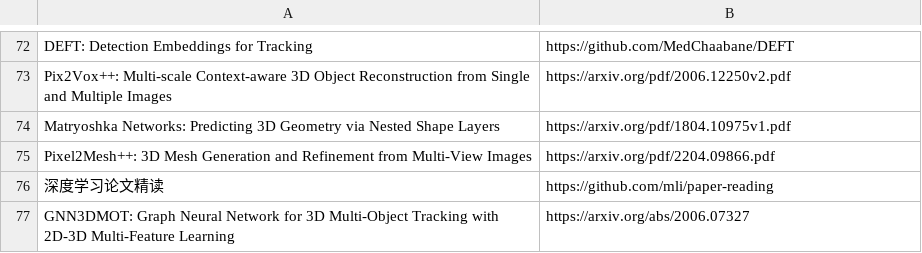
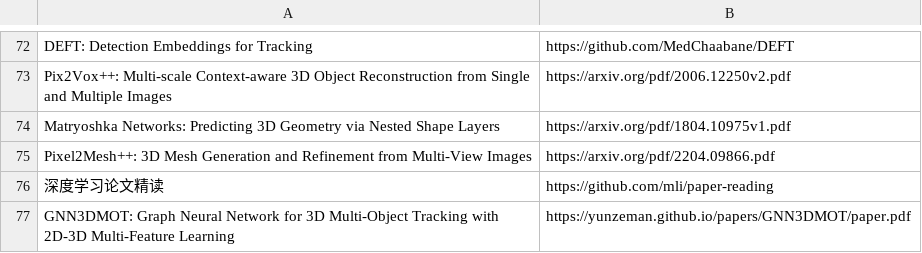
Before and after one commit to shanmo/awesome-object-slam, a CSV file: Learning.csv, drawn as a sheet; only a part is shown, gaps mark what is left out.

Commit message:
Update Learning.csv

```diff
--- a/Learning.csv
+++ b/Learning.csv
@@ -83,2 +83,2 @@ Pixel2Mesh++: 3D Mesh Generation and Refinement from Multi-View Images,https://a
 深度学习论文精读,https://github.com/mli/paper-reading
-GNN3DMOT: Graph Neural Network for 3D Multi-Object Tracking with 2D-3D Multi-Feature Learning,https://arxiv.org/abs/2006.07327
+GNN3DMOT: Graph Neural Network for 3D Multi-Object Tracking with 2D-3D Multi-Feature Learning,https://yunzeman.github.io/papers/GNN3DMOT/paper.pdf
```
